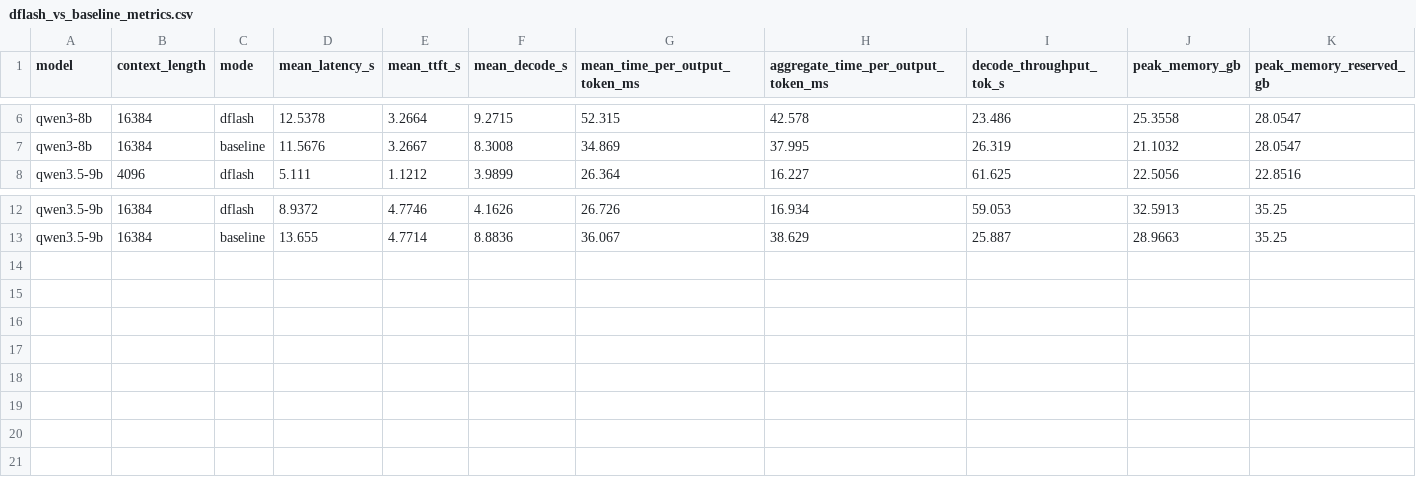
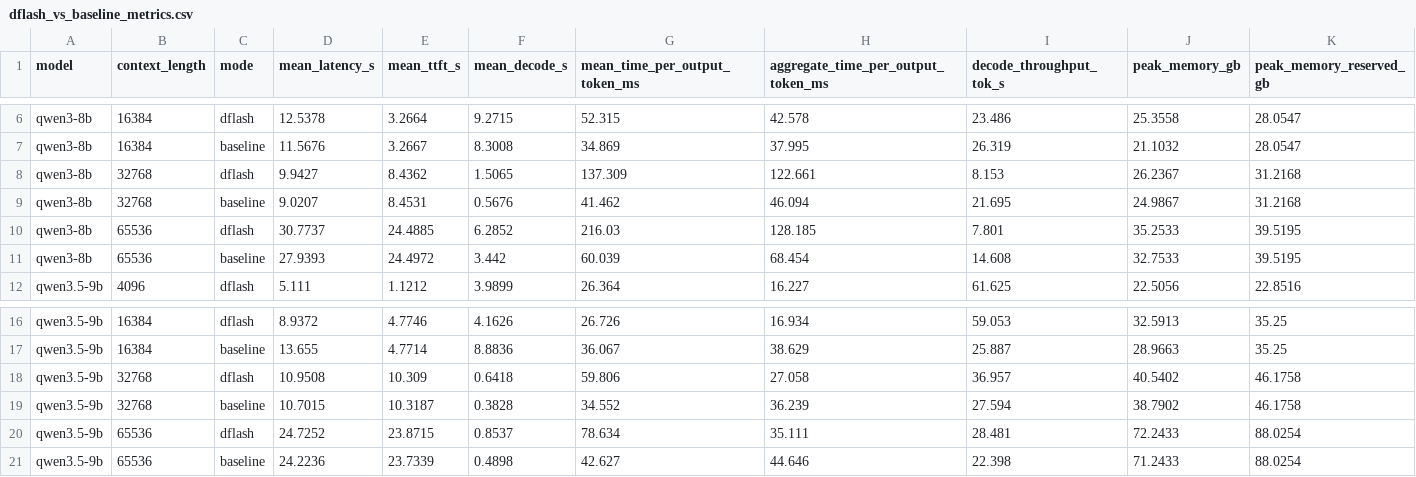
Before and after one commit to leesy3891/dflash, a CSV file: visualization/dflash_vs_baseline_metrics.csv, drawn as a sheet; only a part is shown, gaps mark what is left out; rows hold the shown columns only; the diff names each change by its address in the sheet, - before the commit and + after, or states it on an @@ line.

Commit message:
visualization for 32k, 64k for only extendable cases in LongBench

```diff
--- a/visualization/dflash_vs_baseline_metrics.csv
+++ b/visualization/dflash_vs_baseline_metrics.csv
+row 8: qwen3-8b | 32768 | dflash | 9.9427 | 8.4362 | 1.5065 | 137.309 | 122.661 | 8.153 | 26.2367 | 31.2168
+row 9: qwen3-8b | 32768 | baseline | 9.0207 | 8.4531 | 0.5676 | 41.462 | 46.094 | 21.695 | 24.9867 | 31.2168
+row 10: qwen3-8b | 65536 | dflash | 30.7737 | 24.4885 | 6.2852 | 216.03 | 128.185 | 7.801 | 35.2533 | 39.5195
+row 11: qwen3-8b | 65536 | baseline | 27.9393 | 24.4972 | 3.442 | 60.039 | 68.454 | 14.608 | 32.7533 | 39.5195
+row 18: qwen3.5-9b | 32768 | dflash | 10.9508 | 10.309 | 0.6418 | 59.806 | 27.058 | 36.957 | 40.5402 | 46.1758
+row 19: qwen3.5-9b | 32768 | baseline | 10.7015 | 10.3187 | 0.3828 | 34.552 | 36.239 | 27.594 | 38.7902 | 46.1758
+row 20: qwen3.5-9b | 65536 | dflash | 24.7252 | 23.8715 | 0.8537 | 78.634 | 35.111 | 28.481 | 72.2433 | 88.0254
+row 21: qwen3.5-9b | 65536 | baseline | 24.2236 | 23.7339 | 0.4898 | 42.627 | 44.646 | 22.398 | 71.2433 | 88.0254
```
Also changed, not shown: visualization/dflash_summary_metrics.csv, 8 other files.
